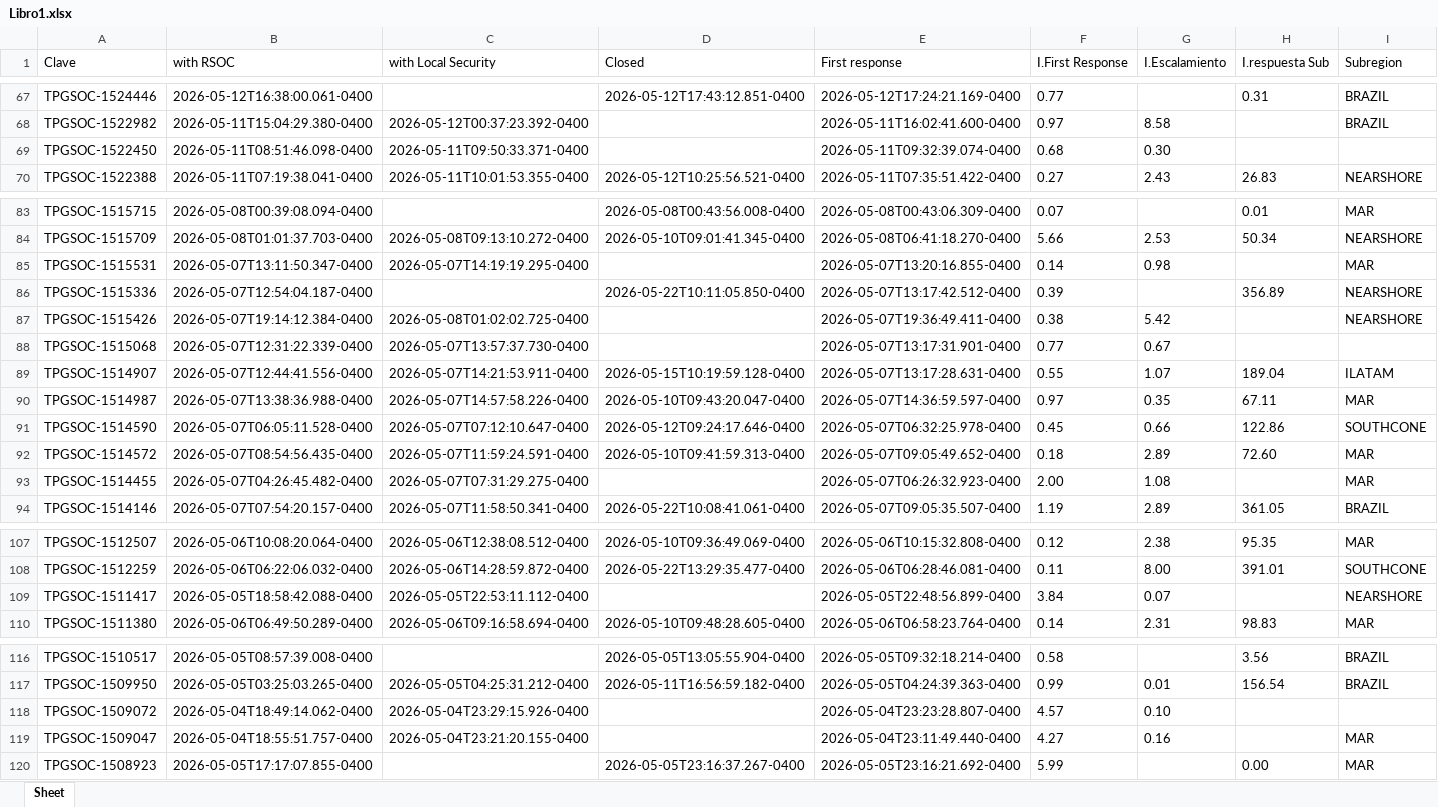
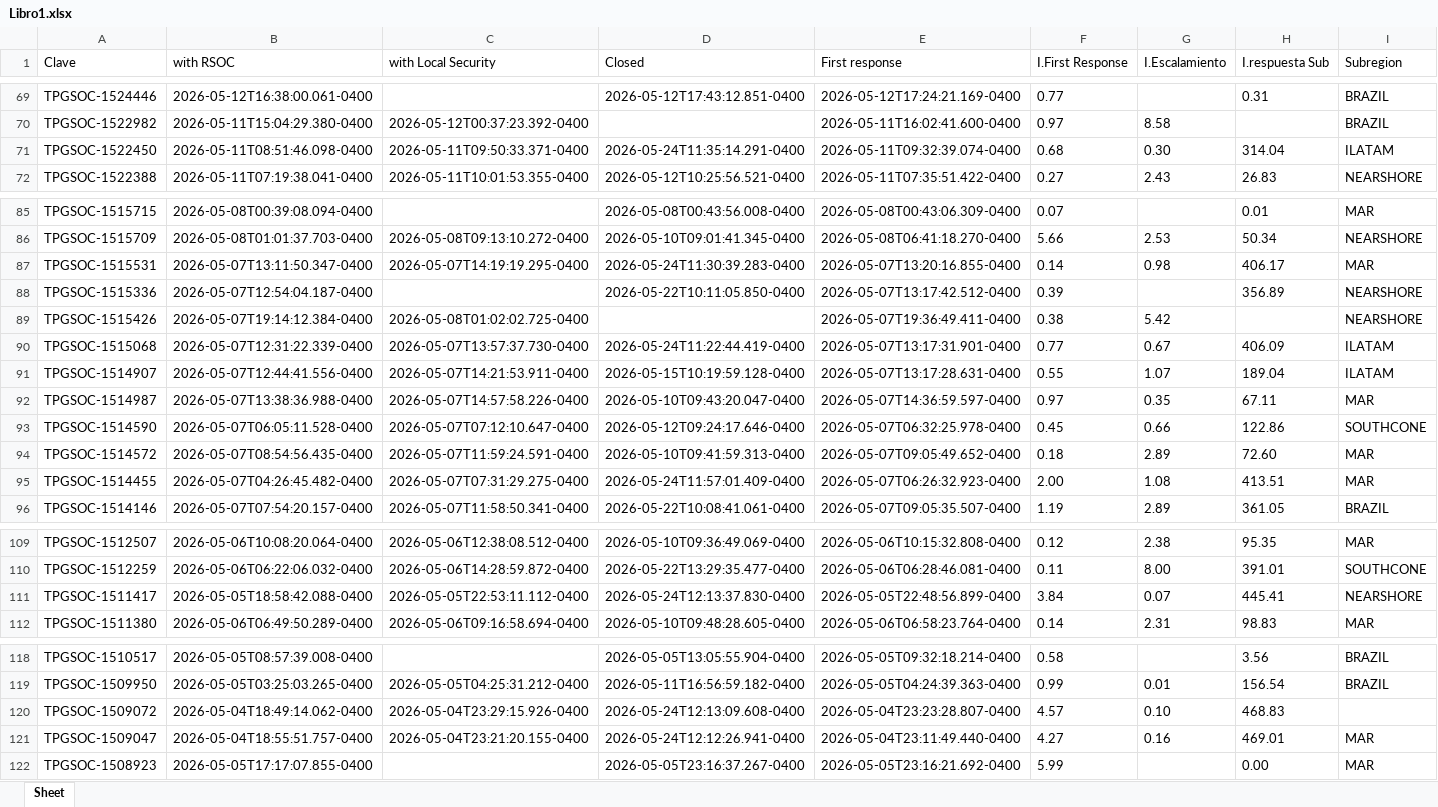
Before and after one commit to angeval25/TS, an Excel workbook: Libro1.xlsx, sheet Sheet, drawn as a sheet; only a part is shown, gaps mark what is left out; values as stored, in another font and other column widths than the file's, no borders; addresses are those after the commit; the diff covers the shown part only; the diff names each change by its address in the sheet, - before the commit and + after, or states it on an @@ line.

```diff
--- a/Libro1.xlsx (sheet Sheet)
+++ b/Libro1.xlsx (sheet Sheet)
-D71 (Closed): (empty)
+D71 (Closed): 2026-05-24T11:35:14.291-0400
-H71 (I.respuesta Sub): (empty)
+H71 (I.respuesta Sub): 314.04
-I71 (Subregion): (empty)
+I71 (Subregion): ILATAM
-D87 (Closed): (empty)
+D87 (Closed): 2026-05-24T11:30:39.283-0400
-H87 (I.respuesta Sub): (empty)
+H87 (I.respuesta Sub): 406.17
-D90 (Closed): (empty)
+D90 (Closed): 2026-05-24T11:22:44.419-0400
-H90 (I.respuesta Sub): (empty)
+H90 (I.respuesta Sub): 406.09
-I90 (Subregion): (empty)
+I90 (Subregion): ILATAM
-D95 (Closed): (empty)
+D95 (Closed): 2026-05-24T11:57:01.409-0400
-H95 (I.respuesta Sub): (empty)
+H95 (I.respuesta Sub): 413.51
-D111 (Closed): (empty)
+D111 (Closed): 2026-05-24T12:13:37.830-0400
-H111 (I.respuesta Sub): (empty)
+H111 (I.respuesta Sub): 445.41
-D120 (Closed): (empty)
+D120 (Closed): 2026-05-24T12:13:09.608-0400
-H120 (I.respuesta Sub): (empty)
+H120 (I.respuesta Sub): 468.83
-D121 (Closed): (empty)
+D121 (Closed): 2026-05-24T12:12:26.941-0400
-H121 (I.respuesta Sub): (empty)
+H121 (I.respuesta Sub): 469.01
```
Also changed, not shown: 2 added rows, 13 removed rows and 22 edited cells elsewhere in this sheet.
